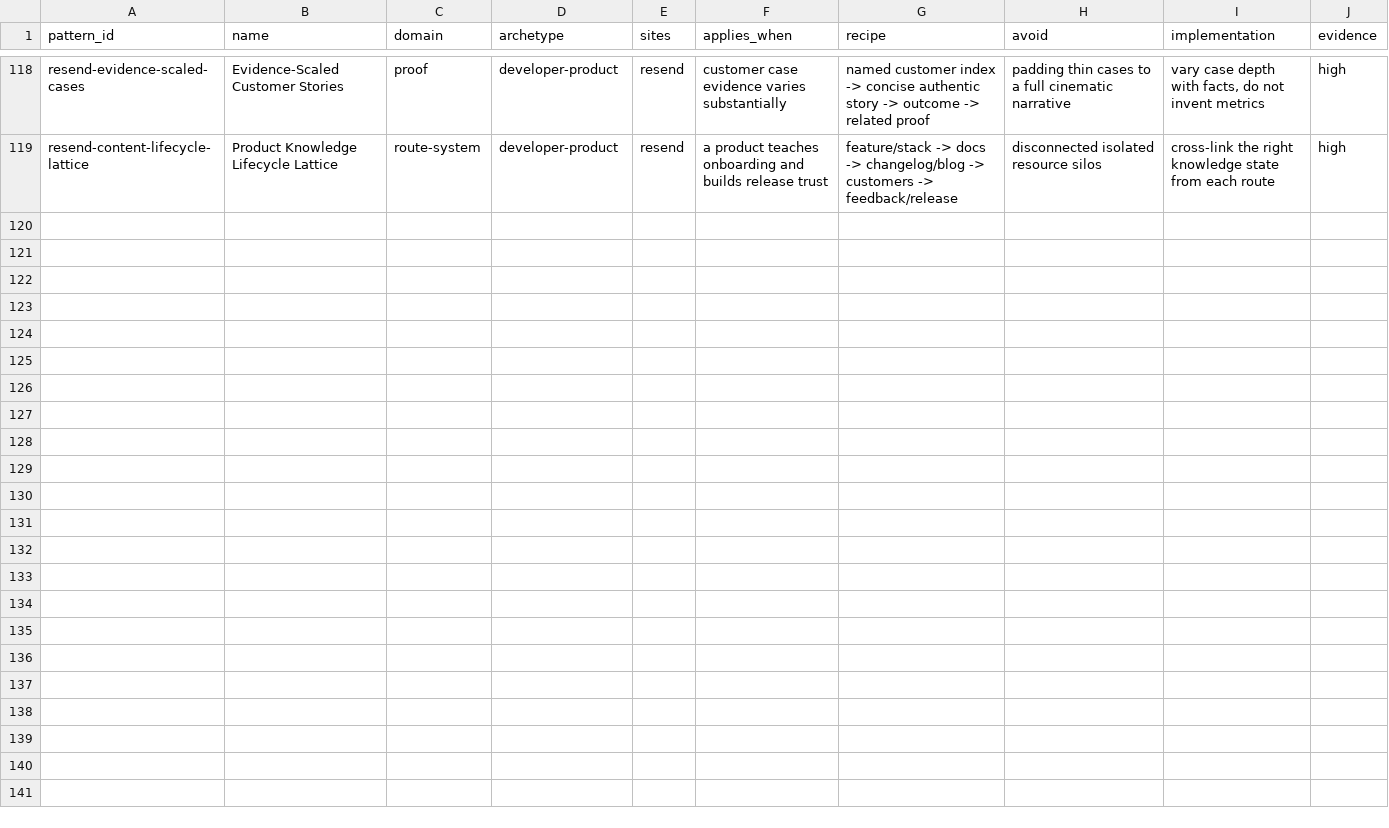
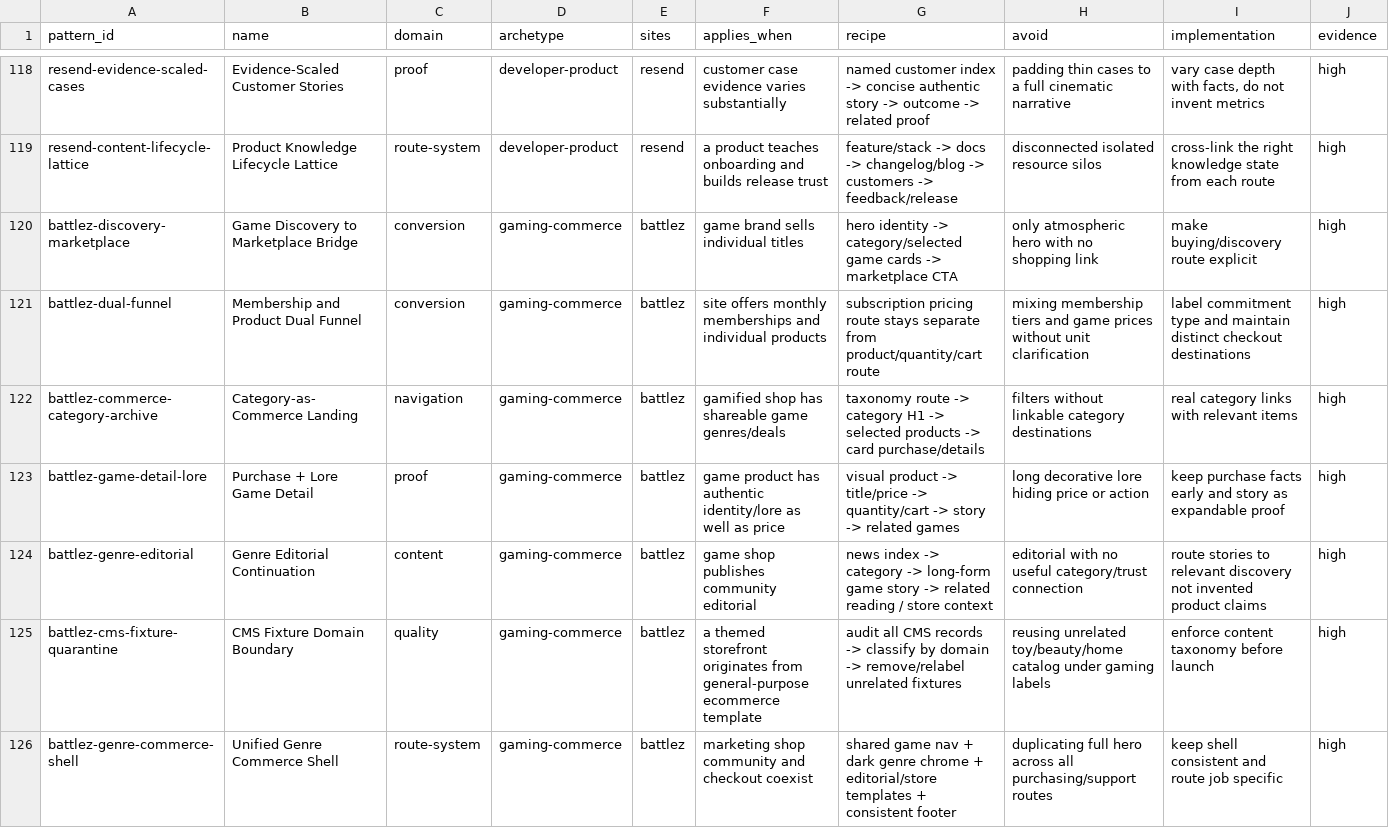
Before and after one commit to liquid8796/elite-frontend-design, a CSV file: skills/elite-frontend-design/references/modules/distilled-web-toolkit/data/patterns.csv, drawn as a sheet; only a part is shown, gaps mark what is left out; the diff names each change by its address in the sheet, - before the commit and + after, or states it on an @@ line.

Commit message:
feat(toolkit): distill battlez full site

```diff
--- a/skills/elite-frontend-design/references/modules/distilled-web-toolkit/data/patterns.csv
+++ b/skills/elite-frontend-design/references/modules/distilled-web-toolkit/data/patterns.csv
+row 120: battlez-discovery-marketplace | Game Discovery to Marketplace Bridge | conversion | gaming-commerce | battlez | game brand sells individual titles | hero identity -> category/selected game cards -> marketplace CTA | only atmospheric hero with no shopping link | make buying/discovery route explicit | high
+row 121: battlez-dual-funnel | Membership and Product Dual Funnel | conversion | gaming-commerce | battlez | site offers monthly memberships and individual products | subscription pricing route stays separate from product/quantity/cart route | mixing membership tiers and game prices without unit clarification | label commitment type and maintain distinct checkout destinations | high
+row 122: battlez-commerce-category-archive | Category-as-Commerce Landing | navigation | gaming-commerce | battlez | gamified shop has shareable game genres/deals | taxonomy route -> category H1 -> selected products -> card purchase/details | filters without linkable category destinations | real category links with relevant items | high
+row 123: battlez-game-detail-lore | Purchase + Lore Game Detail | proof | gaming-commerce | battlez | game product has authentic identity/lore as well as price | visual product -> title/price -> quantity/cart -> story -> related games | long decorative lore hiding price or action | keep purchase facts early and story as expandable proof | high
+row 124: battlez-genre-editorial | Genre Editorial Continuation | content | gaming-commerce | battlez | game shop publishes community editorial | news index -> category -> long-form game story -> related reading / store context | editorial with no useful category/trust connection | route stories to relevant discovery not invented product claims | high
+row 125: battlez-cms-fixture-quarantine | CMS Fixture Domain Boundary | quality | gaming-commerce | battlez | a themed storefront originates from general-purpose ecommerce template | audit all CMS records -> classify by domain -> remove/relabel unrelated fixtures | reusing unrelated toy/beauty/home catalog under gaming labels | enforce content taxonomy before launch | high
+row 126: battlez-genre-commerce-shell | Unified Genre Commerce Shell | route-system | gaming-commerce | battlez | marketing shop community and checkout coexist | shared game nav + dark genre chrome + editorial/store templates + consistent footer | duplicating full hero across all purchasing/support routes | keep shell consistent and route job specific | high
```
Also changed, not shown: skills/elite-frontend-design/references/modules/distilled-web-toolkit/data/anti-patterns.csv, skills/elite-frontend-design/references/modules/distilled-web-toolkit/data/component-recipes.csv, 27 other files.
